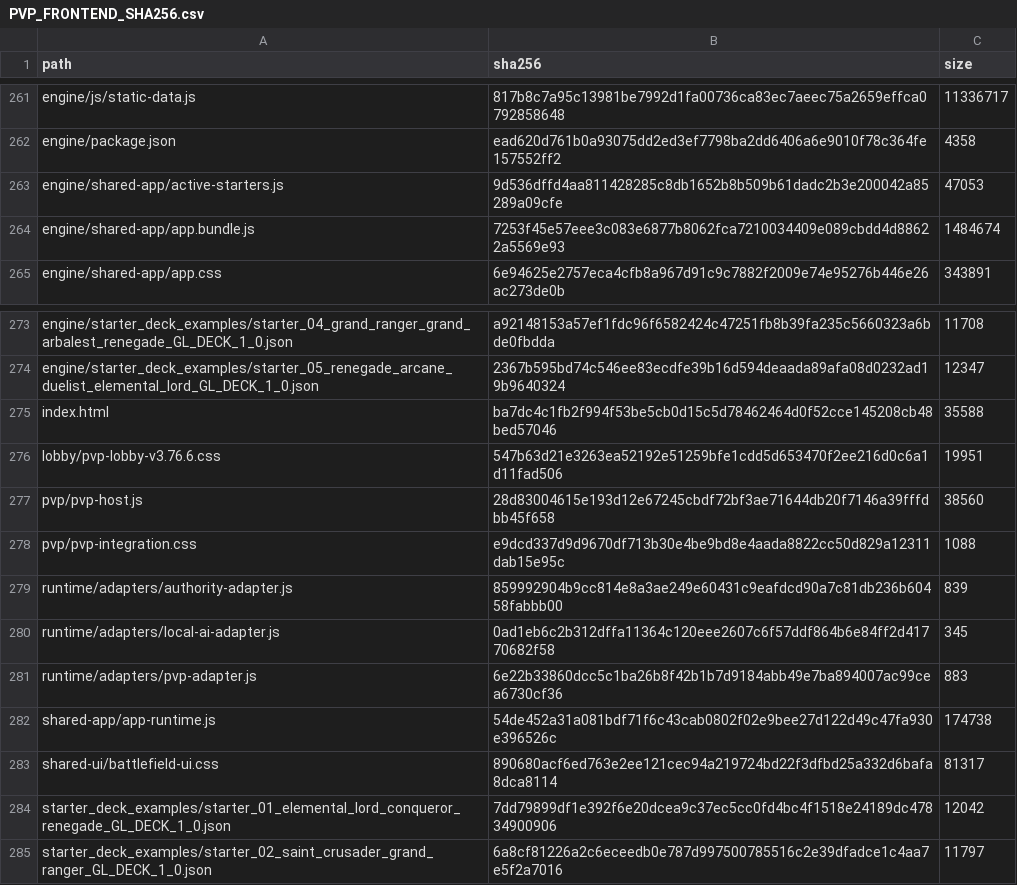
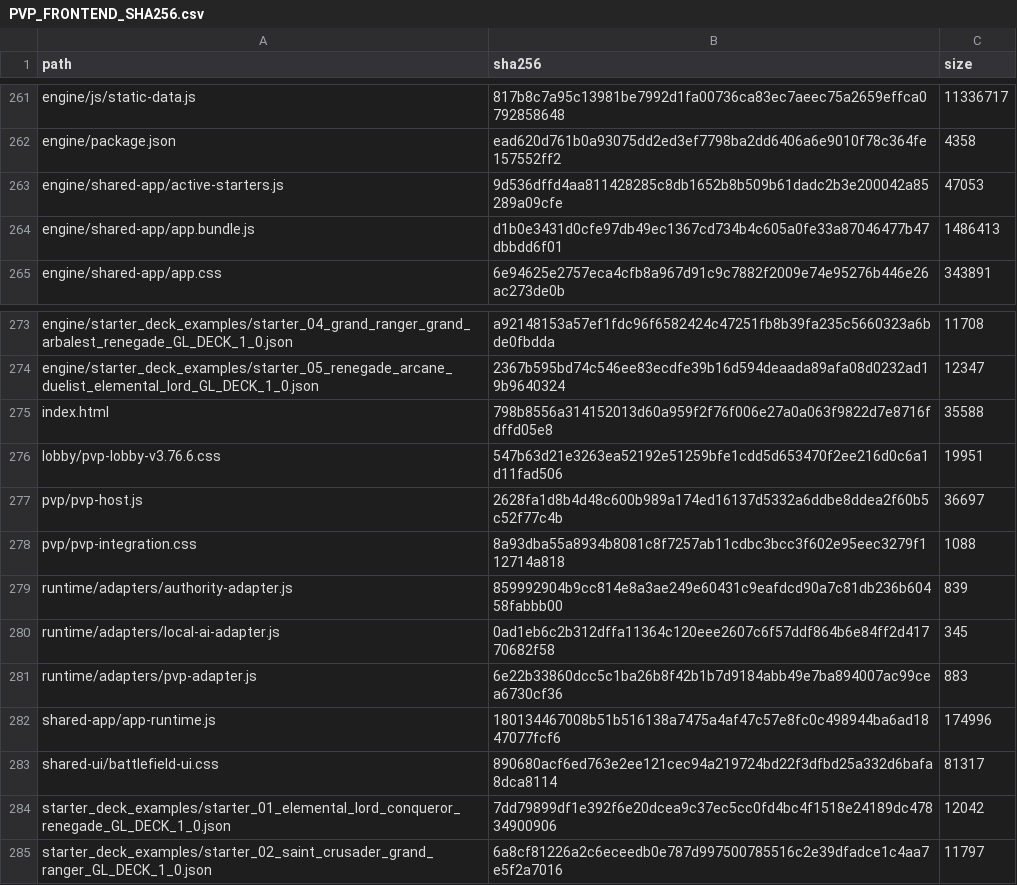
Before and after one commit to GrandisLegacyTCG/Grandis-Legacy-PvP-Trial, a CSV file: public/PVP_FRONTEND_SHA256.csv, drawn as a sheet; only a part is shown, gaps mark what is left out.

```diff
--- a/public/PVP_FRONTEND_SHA256.csv
+++ b/public/PVP_FRONTEND_SHA256.csv
@@ -263,3 +263,3 @@ path,sha256,size
 "engine/shared-app/active-starters.js","9d536dffd4aa811428285c8db1652b8b509b61dadc2b3e200042a85289a09cfe","47053"
-"engine/shared-app/app.bundle.js","7253f45e57eee3c083e6877b8062fca7210034409e089cbdd4d88622a5569e93","1484674"
+"engine/shared-app/app.bundle.js","d1b0e3431d0cfe97db49ec1367cd734b4c605a0fe33a87046477b47dbbdd6f01","1486413"
 "engine/shared-app/app.css","6e94625e2757eca4cfb8a967d91c9c7882f2009e74e95276b446e26ac273de0b","343891"
@@ -274,6 +274,6 @@ path,sha256,size
 "engine/starter_deck_examples/starter_05_renegade_arcane_duelist_elemental_lord_GL_DECK_1_0.json","2367b595bd74c546ee83ecdfe39b16d594deaada89afa08d0232ad19b9640324","12347"
-"index.html","ba7dc4c1fb2f994f53be5cb0d15c5d78462464d0f52cce145208cb48bed57046","35588"
+"index.html","798b8556a314152013d60a959f2f76f006e27a0a063f9822d7e8716fdffd05e8","35588"
 "lobby/pvp-lobby-v3.76.6.css","547b63d21e3263ea52192e51259bfe1cdd5d653470f2ee216d0c6a1d11fad506","19951"
-"pvp/pvp-host.js","28d83004615e193d12e67245cbdf72bf3ae71644db20f7146a39fffdbb45f658","38560"
-"pvp/pvp-integration.css","e9dcd337d9d9670df713b30e4be9bd8e4aada8822cc50d829a12311dab15e95c","1088"
+"pvp/pvp-host.js","2628fa1d8b4d48c600b989a174ed16137d5332a6ddbe8ddea2f60b5c52f77c4b","36697"
+"pvp/pvp-integration.css","8a93dba55a8934b8081c8f7257ab11cdbc3bcc3f602e95eec3279f112714a818","1088"
 "runtime/adapters/authority-adapter.js","859992904b9cc814e8a3ae249e60431c9eafdcd90a7c81db236b60458fabbb00","839"
@@ -281,3 +281,3 @@ path,sha256,size
 "runtime/adapters/pvp-adapter.js","6e22b33860dcc5c1ba26b8f42b1b7d9184abb49e7ba894007ac99cea6730cf36","883"
-"shared-app/app-runtime.js","54de452a31a081bdf71f6c43cab0802f02e9bee27d122d49c47fa930e396526c","174738"
+"shared-app/app-runtime.js","180134467008b51b516138a7475a4af47c57e8fc0c498944ba6ad1847077fcf6","174996"
 "shared-ui/battlefield-ui.css","890680acf6ed763e2ee121cec94a219724bd22f3dfbd25a332d6bafa8dca8114","81317"
```
Also changed, not shown: FILE_MANIFEST_SHA256.csv, 18 other files.
